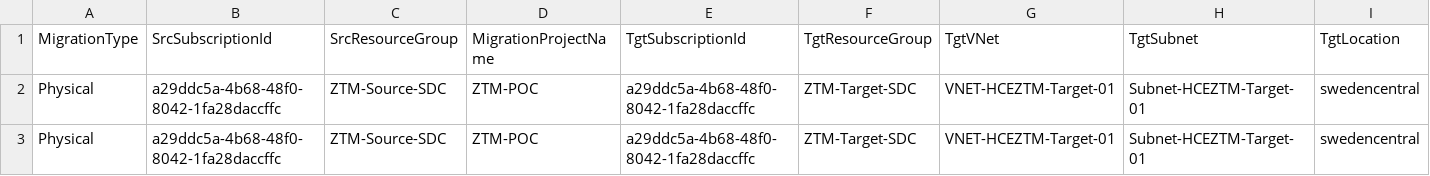
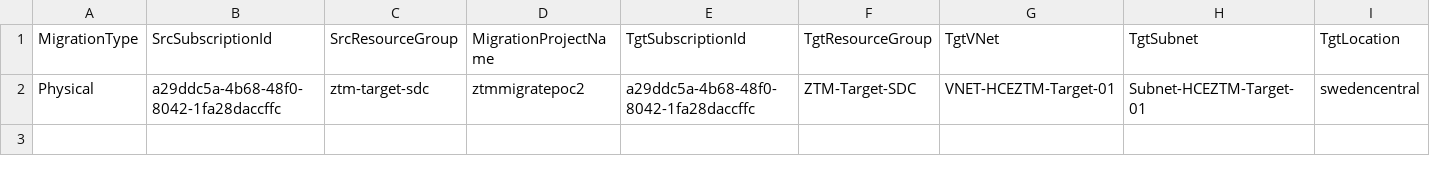
Before and after one commit to TonmoySahaNC/Zero-Touch-Migration, a CSV file: migration_input.csv, drawn as a sheet; only a part is shown; removed rows and columns are numbered as before the commit, all else as after; rows hold the shown columns only; the diff names each change by its address in the sheet, - before the commit and + after, or states it on an @@ line.

Commit message:
Update migration_input.csv
Test with new project

```diff
--- a/migration_input.csv
+++ b/migration_input.csv
-row 2: Physical | a29ddc5a-4b68-48f0-8042-1fa28daccffc | ZTM-Source-SDC | ZTM-POC | a29ddc5a-4b68-48f0-8042-1fa28daccffc | ZTM-Target-SDC | VNET-HCEZTM-Target-01 | Subnet-HCEZTM-Target-01 | swedencentral
-C2 (SrcResourceGroup): ZTM-Source-SDC
+C2 (SrcResourceGroup): ztm-target-sdc
-D2 (MigrationProjectName): ZTM-POC
+D2 (MigrationProjectName): ztmmigratepoc2
```
